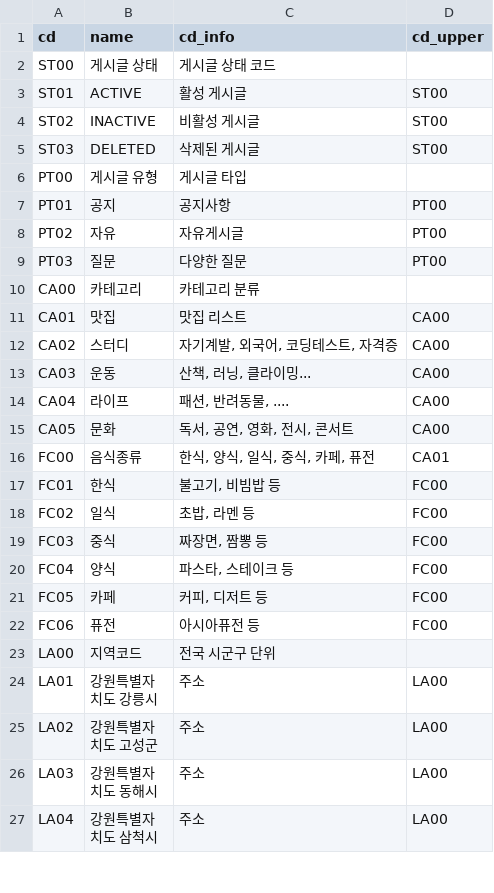
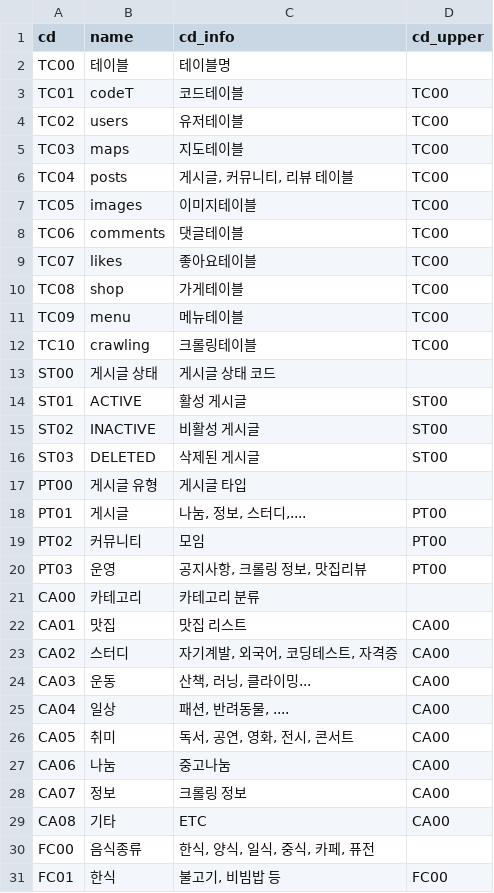
Before and after one commit to SKN-27th-FitLog/SK-Connect, a CSV file: etl/meal/detail_data/codeT.csv, drawn as a sheet; only a part is shown; the shorter side is filled out with more unchanged rows; addresses are those after the commit; the diff names each change by its address in the sheet, - before the commit and + after, or states it on an @@ line.

```diff
--- a/etl/meal/detail_data/codeT.csv
+++ b/etl/meal/detail_data/codeT.csv
+row 2: TC00 | 테이블 | 테이블명
+row 3: TC01 | codeT | 코드테이블 | TC00
+row 4: TC02 | users | 유저테이블 | TC00
+row 5: TC03 | maps | 지도테이블 | TC00
+row 6: TC04 | posts | 게시글, 커뮤니티, 리뷰 테이블 | TC00
+row 7: TC05 | images | 이미지테이블 | TC00
+row 8: TC06 | comments | 댓글테이블 | TC00
+row 9: TC07 | likes | 좋아요테이블 | TC00
+row 10: TC08 | shop | 가게테이블 | TC00
+row 11: TC09 | menu | 메뉴테이블 | TC00
+row 12: TC10 | crawling | 크롤링테이블 | TC00
-B18 (name): 공지
+B18 (name): 게시글
-C18 (cd_info): 공지사항
+C18 (cd_info): 나눔, 정보, 스터디,....
-B19 (name): 자유
+B19 (name): 커뮤니티
-C19 (cd_info): 자유게시글
+C19 (cd_info): 모임
-B20 (name): 질문
+B20 (name): 운영
-C20 (cd_info): 다양한 질문
+C20 (cd_info): 공지사항, 크롤링 정보, 맛집리뷰
-B25 (name): 라이프
+B25 (name): 일상
-B26 (name): 문화
+B26 (name): 취미
+row 27: CA06 | 나눔 | 중고나눔 | CA00
+row 28: CA07 | 정보 | 크롤링 정보 | CA00
+row 29: CA08 | 기타 | ETC | CA00
-D30 (cd_upper): CA01
+D30 (cd_upper): (empty)
```
Also changed, not shown: 9 other files.
